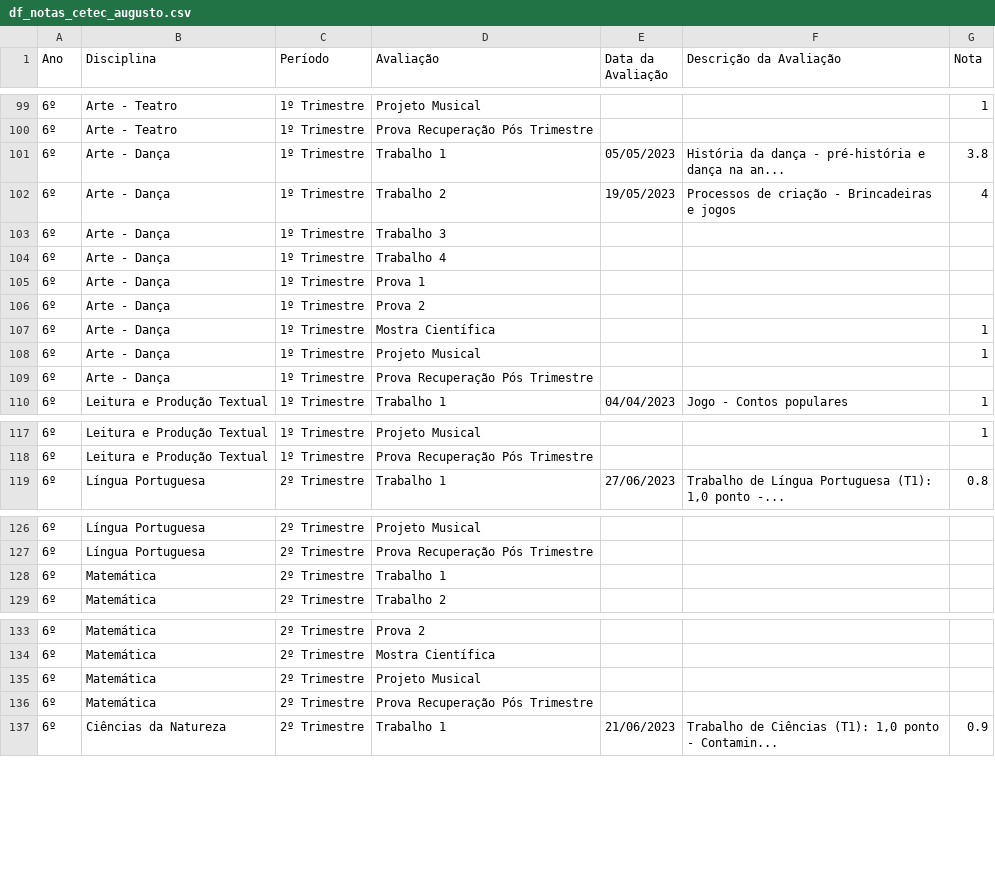
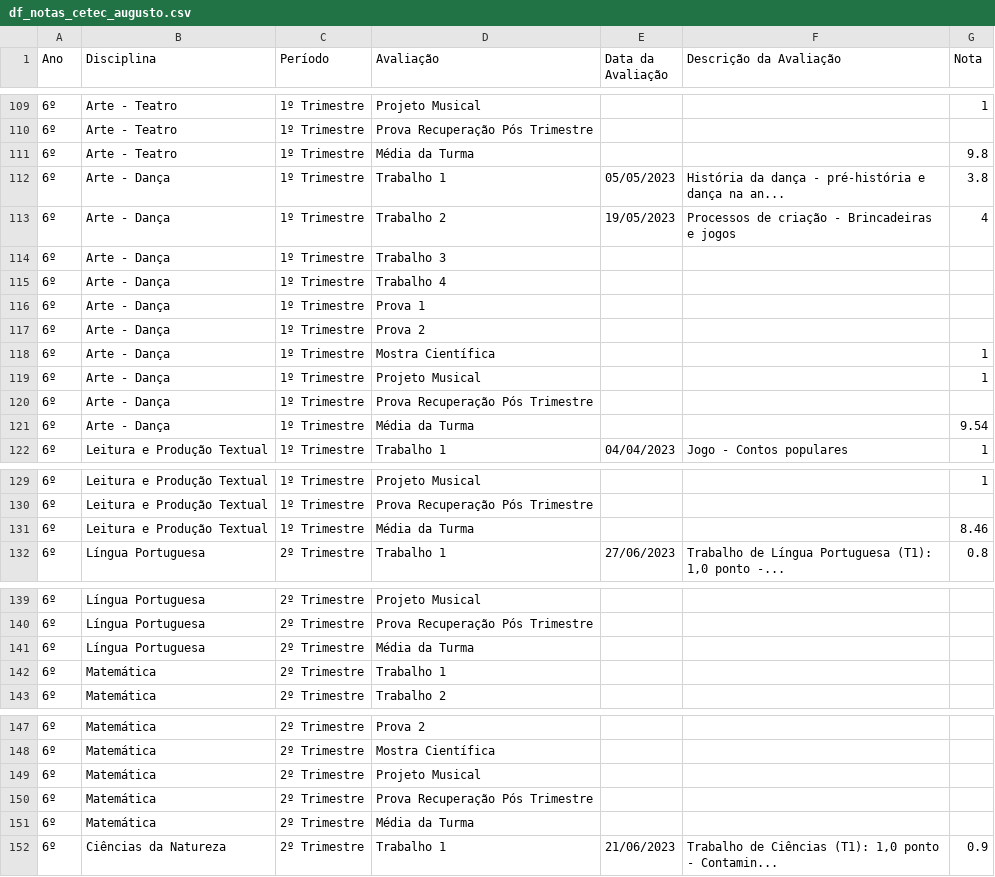
Before and after one commit to mauriciopassos/notas_cetec_augusto, a CSV file: src/df_notas_cetec_augusto.csv, drawn as a sheet; only a part is shown, gaps mark what is left out; the diff covers the shown part only; the diff names each change by its address in the sheet, - before the commit and + after, or states it on an @@ line.

```diff
--- a/src/df_notas_cetec_augusto.csv
+++ b/src/df_notas_cetec_augusto.csv
+row 111: 6º | Arte - Teatro | 1º Trimestre | Média da Turma |  |  | 9.8
+row 121: 6º | Arte - Dança | 1º Trimestre | Média da Turma |  |  | 9.54
+row 131: 6º | Leitura e Produção Textual | 1º Trimestre | Média da Turma |  |  | 8.46
+row 141: 6º | Língua Portuguesa | 2º Trimestre | Média da Turma
+row 151: 6º | Matemática | 2º Trimestre | Média da Turma
```
Also changed, not shown: 34 added rows elsewhere in this file, 1 other file.
